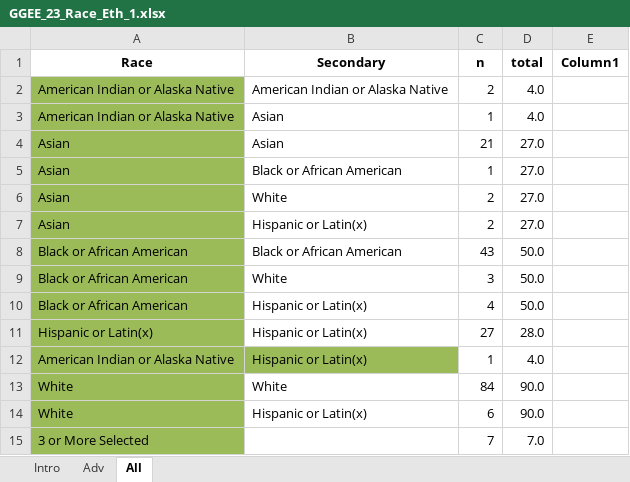
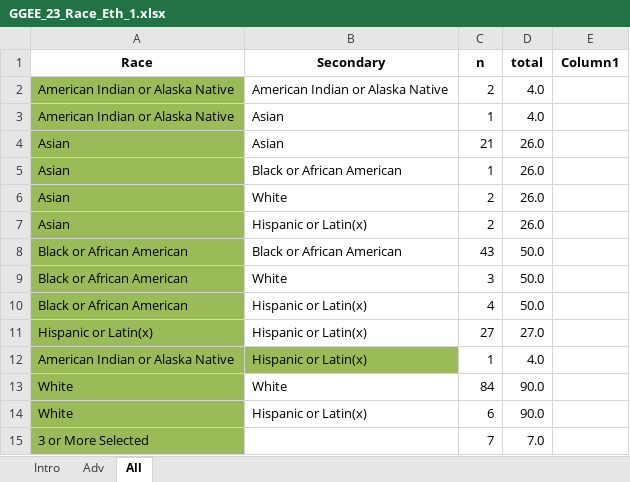
Before and after one commit to UF-EQuIPDGrant/GGEESummer23, an Excel workbook: Data/GGEE_23_Race_Eth_1.xlsx, sheet All, drawn as a sheet; values as stored, in another font and other column widths than the file's, no borders; table styles not drawn; the diff names each change by its address in the sheet, - before the commit and + after, or states it on an @@ line.

```diff
--- a/Data/GGEE_23_Race_Eth_1.xlsx (sheet All)
+++ b/Data/GGEE_23_Race_Eth_1.xlsx (sheet All)
-D4:D7 (total): 27.0
+D4:D7 (total): 26.0
-D11 (total): 28.0
+D11 (total): 27.0
```
Also changed, not shown: sheet Intro, Data/GGEE_23_Locations_2.xlsx, 4 other files.
